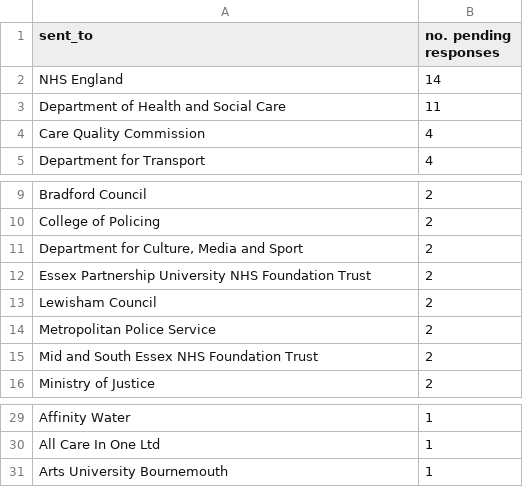
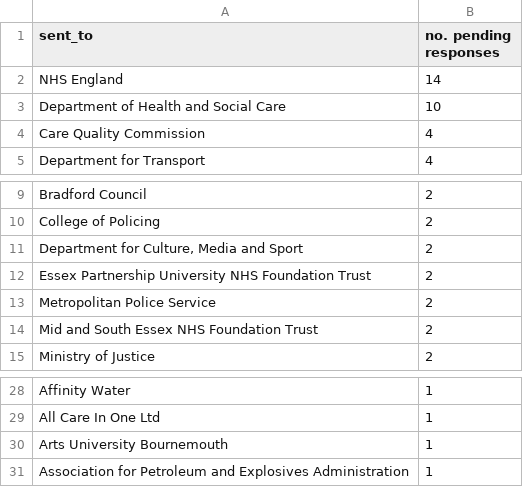
Before and after one commit to georgiarichards/preventabledeathstracker, a CSV file: src/analyse/counts/data/sent/reg28_by_status/counts/top30/top_30_pending_counts.csv, drawn as a sheet; only a part is shown, gaps mark what is left out.

```diff
--- a/src/analyse/counts/data/sent/reg28_by_status/counts/top30/top_30_pending_counts.csv
+++ b/src/analyse/counts/data/sent/reg28_by_status/counts/top30/top_30_pending_counts.csv
@@ -2,3 +2,3 @@ sent_to,no. pending responses
 NHS England,14
-Department of Health and Social Care,11
+Department of Health and Social Care,10
 Care Quality Commission,4
@@ -12,3 +12,2 @@ College of Policing,2
 Essex Partnership University NHS Foundation Trust,2
-Lewisham Council,2
 Metropolitan Police Service,2
@@ -31 +30,2 @@ All Care In One Ltd,1
 Arts University Bournemouth,1
+Association for Petroleum and Explosives Administration,1
```
Also changed, not shown: src/analyse/counts/data/sent/reg28_by_status/counts/overdue_counts.csv, src/analyse/counts/data/sent/reg28_by_status/counts/pending_counts.csv, 24 other files.
